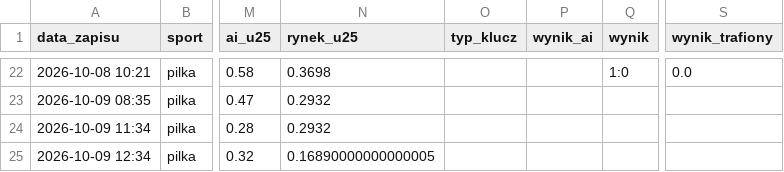
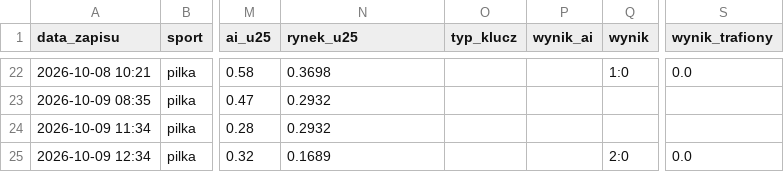
Before and after one commit to lewym90/typer, a CSV file: docs/data/typy_flash.csv, drawn as a sheet; only a part is shown, gaps mark what is left out; the diff names each change by its address in the sheet, - before the commit and + after, or states it on an @@ line.

```diff
--- a/docs/data/typy_flash.csv
+++ b/docs/data/typy_flash.csv
-N25 (rynek_u25): 0.16890000000000005
+N25 (rynek_u25): 0.1689
-Q25 (wynik): (empty)
+Q25 (wynik): 2:0
-S25 (wynik_trafiony): (empty)
+S25 (wynik_trafiony): 0.0
```
Also changed, not shown: docs/data/typy_analityk.csv, docs/data/typy_value.csv, 6 other files.
